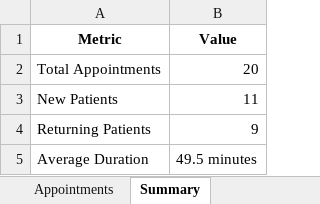
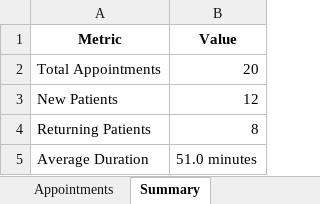
Before and after one commit to Gappu824/ai-medical-scheduling-agent, an Excel workbook: exports/sample_export.xlsx, sheet Summary, drawn as a sheet; values as stored, in another font and other column widths than the file's, no borders; the diff names each change by its address in the sheet, - before the commit and + after, or states it on an @@ line.

```diff
--- a/exports/sample_export.xlsx (sheet Summary)
+++ b/exports/sample_export.xlsx (sheet Summary)
-B3 (Value): 11
+B3 (Value): 12
-B4 (Value): 9
+B4 (Value): 8
-B5 (Value): 49.5 minutes
+B5 (Value): 51.0 minutes
```
Also changed, not shown: sheet Appointments, data/doctor_schedules.xlsx, 11 other files.
